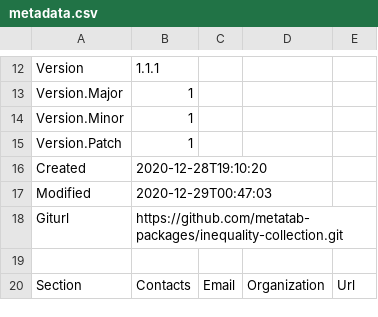
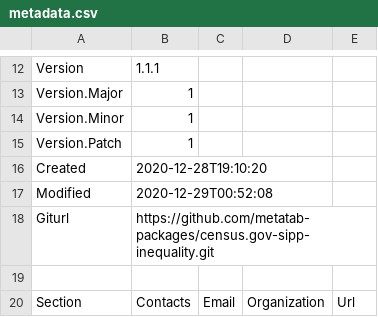
Before and after one commit to metatab-packages/census.gov-sipp-inequality, a CSV file: metadata.csv, drawn as a sheet; only a part is shown, gaps mark what is left out.

```diff
--- a/metadata.csv
+++ b/metadata.csv
@@ -16,4 +16,4 @@ Version.Patch,1
 Created,2020-12-28T19:10:20
-Modified,2020-12-29T00:47:03
-Giturl,https://github.com/metatab-packages/inequality-collection.git
+Modified,2020-12-29T00:52:08
+Giturl,https://github.com/metatab-packages/census.gov-sipp-inequality.git
 ""
```
